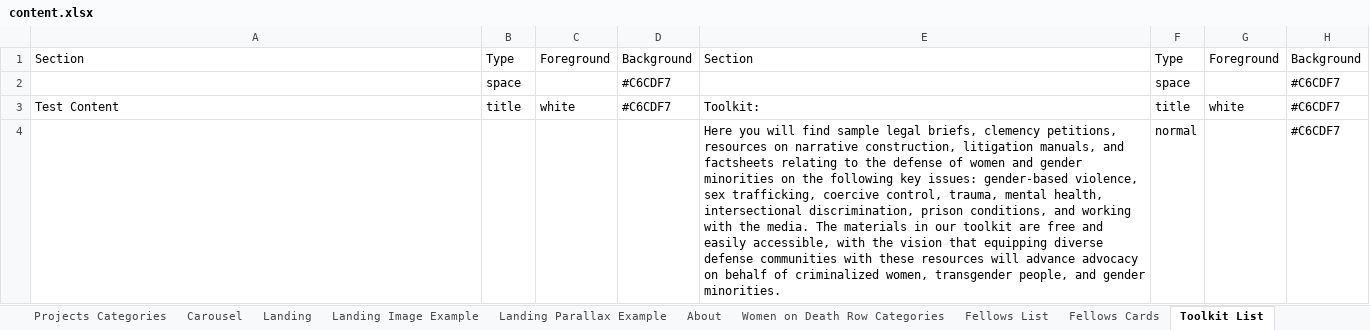
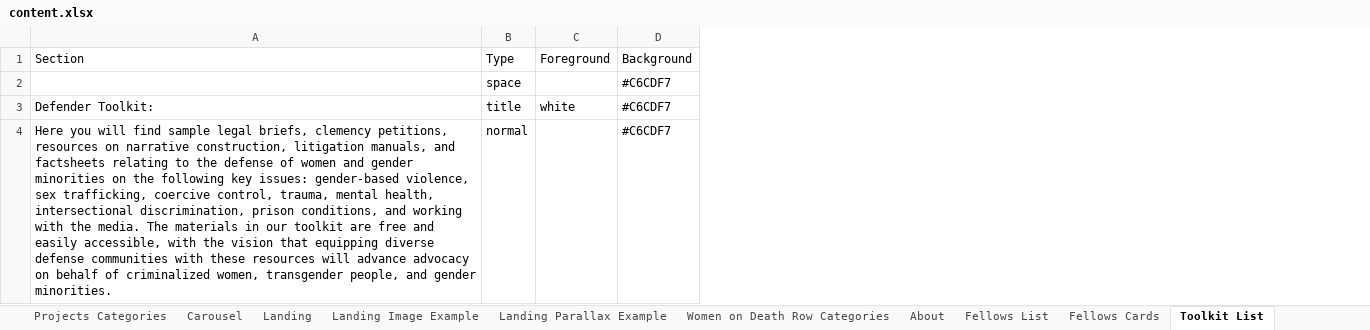
Before and after one commit to mwolfeu/cges, an Excel workbook: public/cges/content.xlsx, sheet Toolkit List, drawn as a sheet; only a part is shown; values as stored, in another font and other column widths than the file's, no borders; removed rows and columns are numbered as before the commit, all else as after; the diff covers the shown part only; the diff names each change by its address in the sheet, - before the commit and + after, or states it on an @@ line.

```diff
--- a/public/cges/content.xlsx (sheet Toolkit List)
+++ b/public/cges/content.xlsx (sheet Toolkit List)
@@ sheet tab order changed: Projects Categories | Carousel | Landing | Landing Image Example | Landing Parallax Example | Women on Death Row Categories | About | Fellows List | Fellows Cards | Toolkit List @@
-column E (Section), rows 3-4: Toolkit: | Here you will find sample legal briefs, clemency petitions, resources on narrative construction, litigation manuals, and factsheets relating to the defense of women and gender minorities on the following key issues: gender-based violence, sex trafficking, coercive control, trauma, mental health, intersectional discrimination, prison conditions, and working with the media. The materials in our toolkit are free and easily accessible, with the vision that equipping diverse defense communities with these resources will advance advocacy on behalf of criminalized women, transgender people, and gender minorities.
-column F (Type), rows 2-4: space | title | normal
-column G (Foreground), row 3: white
-column H (Background), rows 2-4: all #C6CDF7
-A3 (Section): Test Content
+A3 (Section): Defender Toolkit:
-A4 (Section): (empty)
+A4 (Section): Here you will find sample legal briefs, clemency petitions, resources on narrative construction, litigation manuals, and factsheets relating to the defense of women and gender minorities on the following key issues: gender-based violence, sex trafficking, coercive control, trauma, mental health, intersectional discrimination, prison conditions, and working with the media. The materials in our toolkit are free and easily accessible, with the vision that equipping diverse defense communities with these resources will advance advocacy on behalf of criminalized women, transgender people, and gender minorities.
-B4 (Type): (empty)
+B4 (Type): normal
-D4 (Background): (empty)
+D4 (Background): #C6CDF7
```
Also changed, not shown: 1 added row and 2 edited cells elsewhere in this sheet, sheet Landing, sheet About, sheet Toolkit Cards, sheet Carousel, sheet Resource Hub List, sheet News & Events Cards, 5 more sheets, other sheet tabs, 8 other files.
